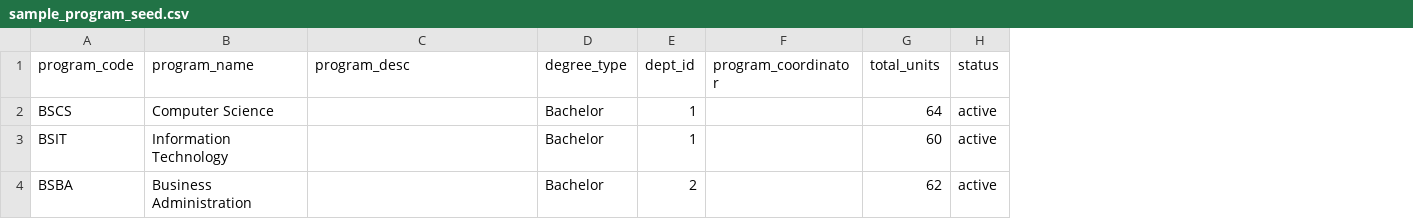
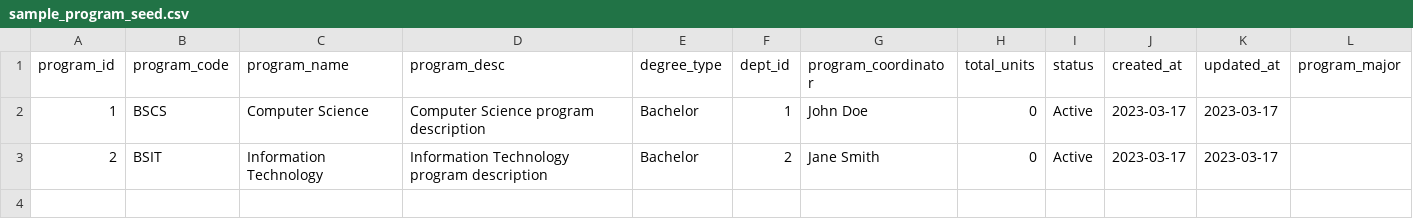
Before and after one commit to gideeeh/regsys-final, a CSV file: database/seeds/sample_program_seed.csv, drawn as a sheet; removed rows and columns are numbered as before the commit, all else as after; the diff names each change by its address in the sheet, - before the commit and + after, or states it on an @@ line.

```diff
--- a/database/seeds/sample_program_seed.csv
+++ b/database/seeds/sample_program_seed.csv
+column A (program_id), rows 2-3: 1 | 2
+column J (created_at), rows 2-3: 2023-03-17 | 2023-03-17
+column K (updated_at), rows 2-3: 2023-03-17 | 2023-03-17
+column L (program_major), empty
-D2 (program_desc): (empty)
+D2 (program_desc): Computer Science program description
-G2 (program_coordinator): (empty)
+G2 (program_coordinator): John Doe
-H2 (total_units): 64
+H2 (total_units): 0
-I2:I3 (status): active
+I2:I3 (status): Active
-D3 (program_desc): (empty)
+D3 (program_desc): Information Technology program description
-F3 (dept_id): 1
+F3 (dept_id): 2
-G3 (program_coordinator): (empty)
+G3 (program_coordinator): Jane Smith
-H3 (total_units): 60
+H3 (total_units): 0
-row 4: BSBA | Business Administration |  | Bachelor | 2 |  | 62 | active
```
Also changed, not shown: database/seeds/sample_program_subjects_seeder.csv, database/seeds/sample_student_seeder.csv, 18 other files.
